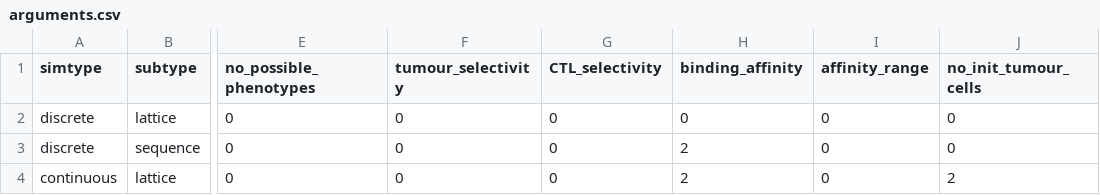
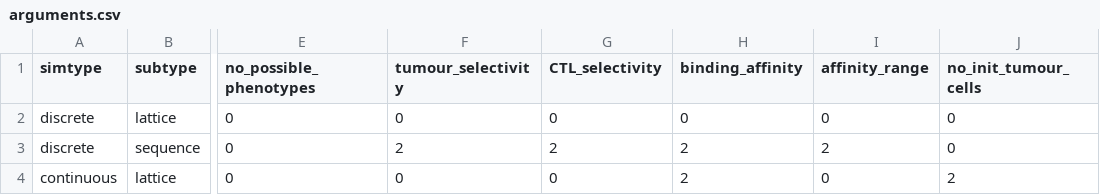
Before and after one commit to alienmist325/tumour_immune_interactions, a CSV file: sim/config/arguments.csv, drawn as a sheet; only a part is shown, gaps mark what is left out; the diff names each change by its address in the sheet, - before the commit and + after, or states it on an @@ line.

Commit message:
Make selectivity arguments optional, and rewrite Lattice interactions to reflect this change.

```diff
--- a/sim/config/arguments.csv
+++ b/sim/config/arguments.csv
-F3 (tumour_selectivity): 0
+F3 (tumour_selectivity): 2
-G3 (CTL_selectivity): 0
+G3 (CTL_selectivity): 2
-I3 (affinity_range): 0
+I3 (affinity_range): 2
```
Also changed, not shown: 4 other files.
